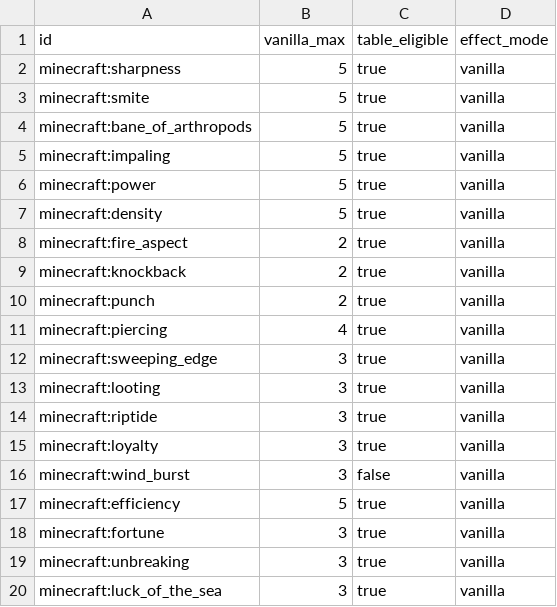
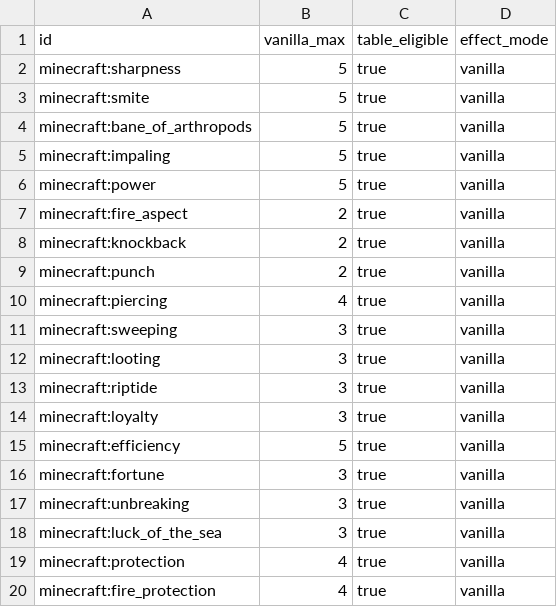
Before and after one commit to LIy-hub/level-10-enchantments, a CSV file: src/main/resources/level10-enchantments.rules.csv, drawn as a sheet; only a part is shown; the shorter side is filled out with more unchanged rows.

Commit message:
Port Level 10 Enchantments to Minecraft 1.20.1

```diff
--- a/src/main/resources/level10-enchantments.rules.csv
+++ b/src/main/resources/level10-enchantments.rules.csv
@@ -6,3 +6,2 @@ minecraft:impaling,5,true,vanilla
 minecraft:power,5,true,vanilla
-minecraft:density,5,true,vanilla
 minecraft:fire_aspect,2,true,vanilla
@@ -11,3 +10,3 @@ minecraft:punch,2,true,vanilla
 minecraft:piercing,4,true,vanilla
-minecraft:sweeping_edge,3,true,vanilla
+minecraft:sweeping,3,true,vanilla
 minecraft:looting,3,true,vanilla
@@ -15,3 +14,2 @@ minecraft:riptide,3,true,vanilla
 minecraft:loyalty,3,true,vanilla
-minecraft:wind_burst,3,false,vanilla
 minecraft:efficiency,5,true,vanilla
```
Also changed, not shown: 35 other files.
